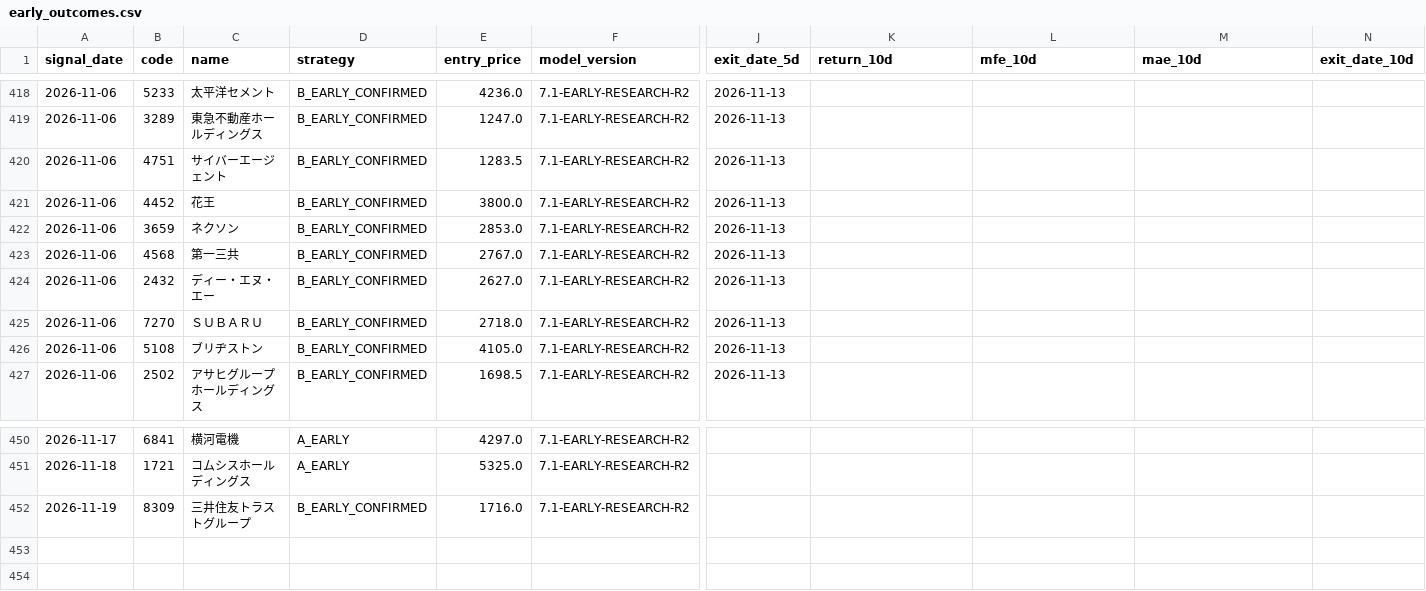
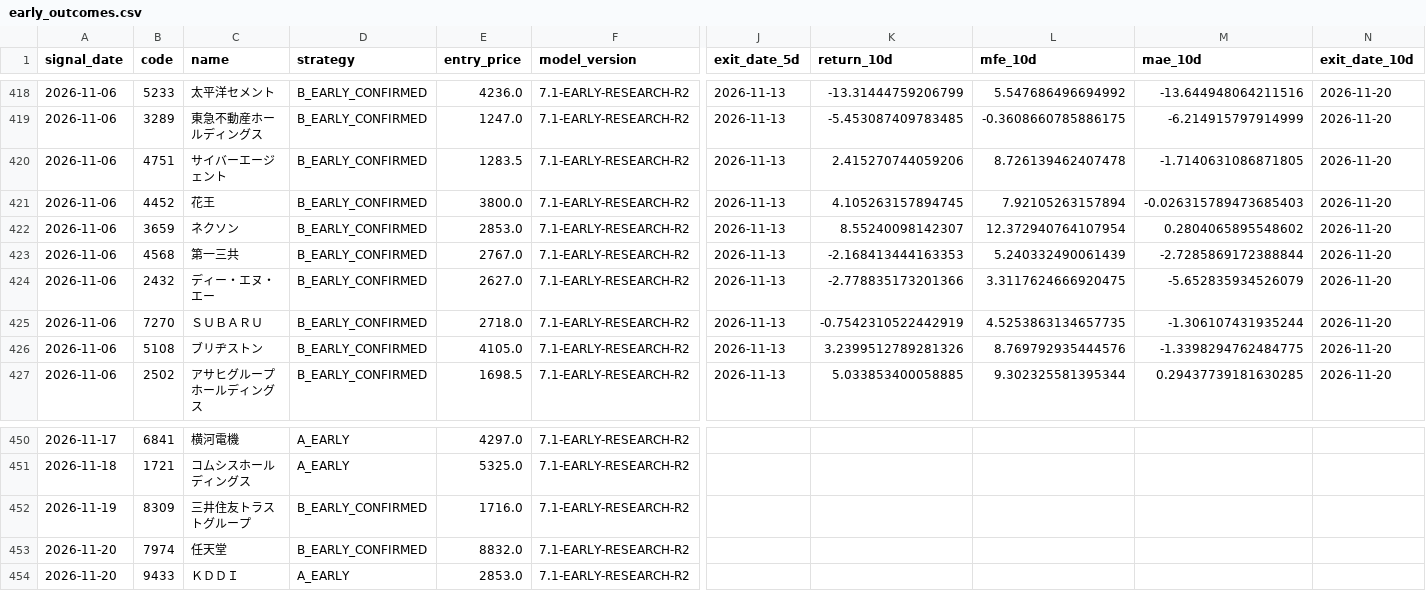
Before and after one commit to izumi7139-ai/nikkei225-line-bot, a CSV file: data_early/early_outcomes.csv, drawn as a sheet; only a part is shown, gaps mark what is left out; rows hold the shown columns only; the diff covers the shown part only; the diff names each change by its address in the sheet, - before the commit and + after, or states it on an @@ line.

```diff
--- a/data_early/early_outcomes.csv
+++ b/data_early/early_outcomes.csv
-K418 (return_10d): (empty)
+K418 (return_10d): -13.31444759206799
-L418 (mfe_10d): (empty)
+L418 (mfe_10d): 5.547686496694992
-M418 (mae_10d): (empty)
+M418 (mae_10d): -13.644948064211516
-N418:N427 (exit_date_10d): (empty)
+N418:N427 (exit_date_10d): 2026-11-20
-K419 (return_10d): (empty)
+K419 (return_10d): -5.453087409783485
-L419 (mfe_10d): (empty)
+L419 (mfe_10d): -0.3608660785886175
-M419 (mae_10d): (empty)
+M419 (mae_10d): -6.214915797914999
-K420 (return_10d): (empty)
+K420 (return_10d): 2.415270744059206
-L420 (mfe_10d): (empty)
+L420 (mfe_10d): 8.726139462407478
-M420 (mae_10d): (empty)
+M420 (mae_10d): -1.7140631086871805
-K421 (return_10d): (empty)
+K421 (return_10d): 4.105263157894745
-L421 (mfe_10d): (empty)
+L421 (mfe_10d): 7.92105263157894
-M421 (mae_10d): (empty)
+M421 (mae_10d): -0.026315789473685403
-K422 (return_10d): (empty)
+K422 (return_10d): 8.55240098142307
-L422 (mfe_10d): (empty)
+L422 (mfe_10d): 12.372940764107954
-M422 (mae_10d): (empty)
+M422 (mae_10d): 0.2804065895548602
-K423 (return_10d): (empty)
+K423 (return_10d): -2.168413444163353
-L423 (mfe_10d): (empty)
+L423 (mfe_10d): 5.240332490061439
-M423 (mae_10d): (empty)
+M423 (mae_10d): -2.7285869172388844
-K424 (return_10d): (empty)
+K424 (return_10d): -2.778835173201366
-L424 (mfe_10d): (empty)
+L424 (mfe_10d): 3.3117624666920475
-M424 (mae_10d): (empty)
+M424 (mae_10d): -5.652835934526079
-K425 (return_10d): (empty)
+K425 (return_10d): -0.7542310522442919
-L425 (mfe_10d): (empty)
+L425 (mfe_10d): 4.5253863134657735
-M425 (mae_10d): (empty)
+M425 (mae_10d): -1.306107431935244
-K426 (return_10d): (empty)
+K426 (return_10d): 3.2399512789281326
-L426 (mfe_10d): (empty)
+L426 (mfe_10d): 8.769792935444576
-M426 (mae_10d): (empty)
+M426 (mae_10d): -1.3398294762484775
-K427 (return_10d): (empty)
+K427 (return_10d): 5.033853400058885
-L427 (mfe_10d): (empty)
+L427 (mfe_10d): 9.302325581395344
-M427 (mae_10d): (empty)
+M427 (mae_10d): 0.29437739181630285
+row 453: 2026-11-20 | 7974 | 任天堂 | B_EARLY_CONFIRMED | 8832.0 | 7.1-EARLY-RESEARCH-R2
+row 454: 2026-11-20 | 9433 | ＫＤＤＩ | A_EARLY | 2853.0 | 7.1-EARLY-RESEARCH-R2
```
Also changed, not shown: 84 edited cells elsewhere in this file, reports_early/early_latest.csv, 1 other file.
